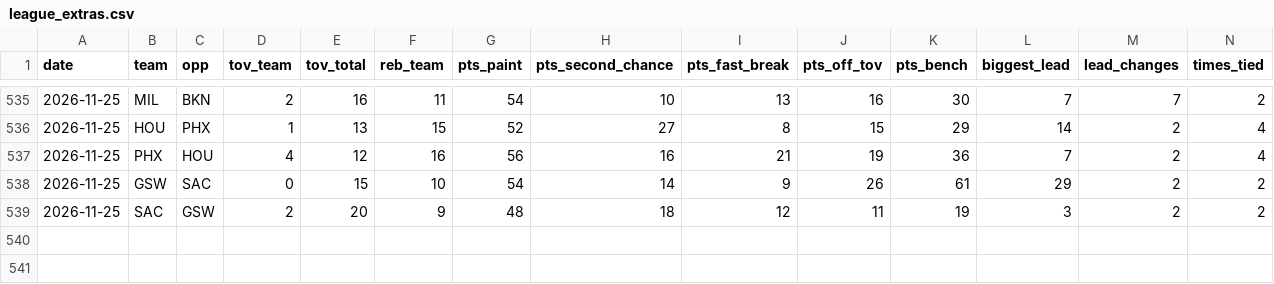
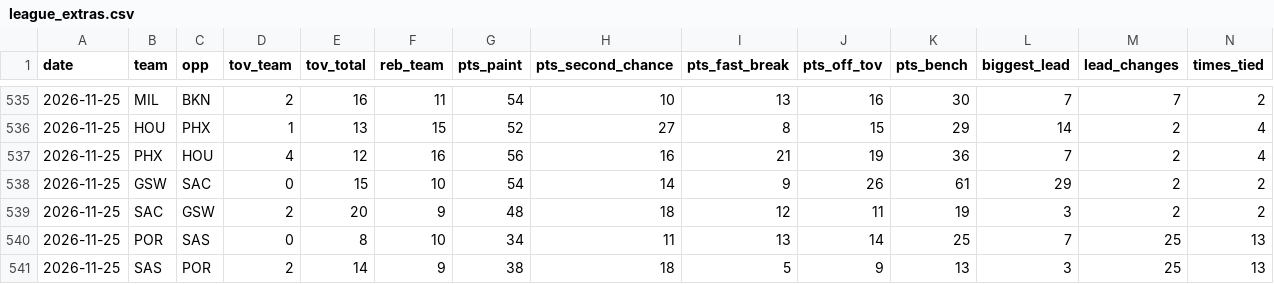
Before and after one commit to Stots714/lakers-tracker, a CSV file: data/nba_cloud/league_extras.csv, drawn as a sheet; only a part is shown, gaps mark what is left out; rows hold the shown columns only; the diff names each change by its address in the sheet, - before the commit and + after, or states it on an @@ line.

```diff
--- a/data/nba_cloud/league_extras.csv
+++ b/data/nba_cloud/league_extras.csv
+row 540: 2026-11-25 | POR | SAS | 0 | 8 | 10 | 34 | 11 | 13 | 14 | 25 | 7 | 25 | 13
+row 541: 2026-11-25 | SAS | POR | 2 | 14 | 9 | 38 | 18 | 5 | 9 | 13 | 3 | 25 | 13
```
Also changed, not shown: data/nba_cloud/league_box.csv, data/nba_cloud/league_inactive.csv, 6 other files.
